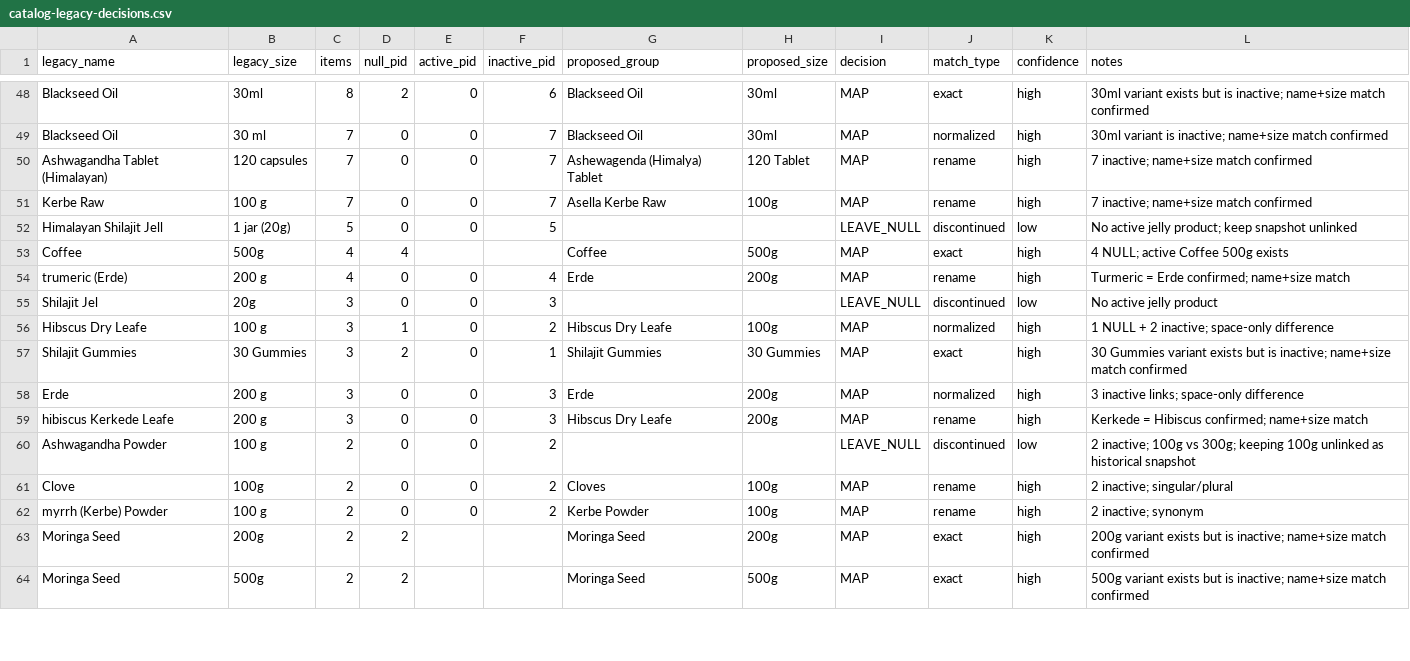
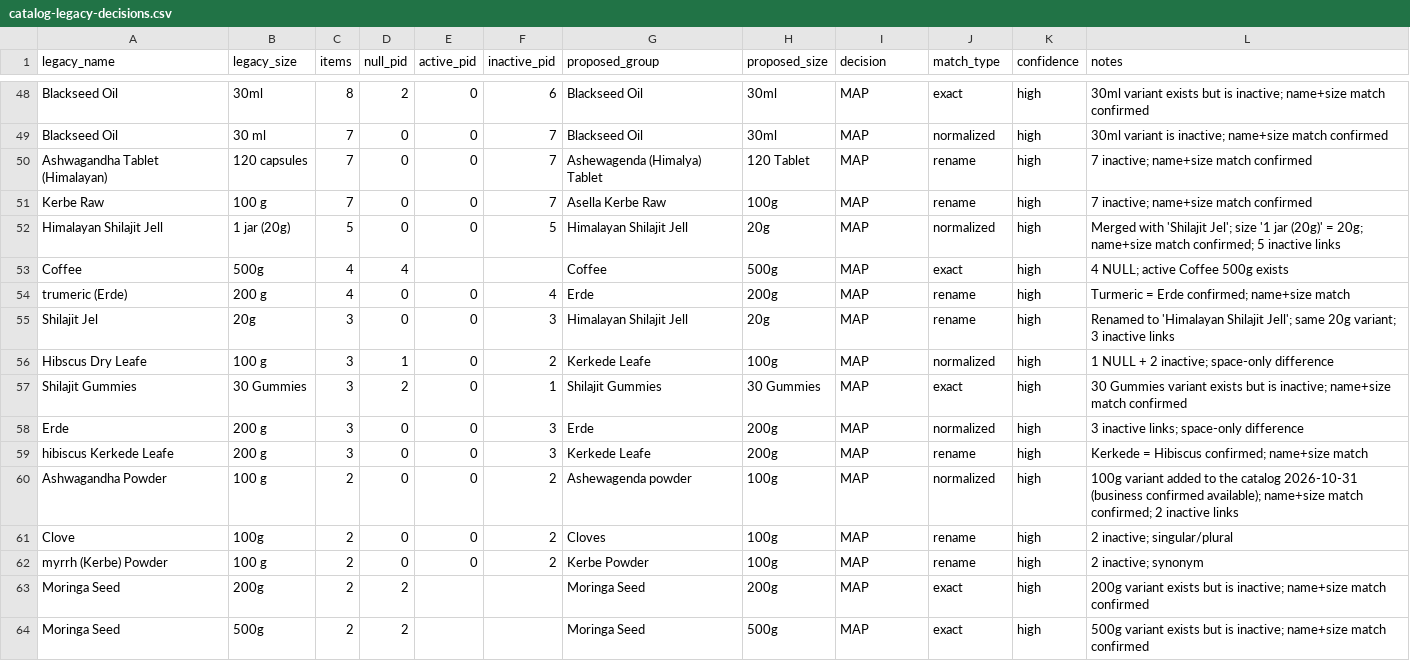
Before and after one commit to yonasmindaye04-sketch/asella_organic, a CSV file: backend/data/catalog-legacy-decisions.csv, drawn as a sheet; only a part is shown, gaps mark what is left out; the diff covers the shown part only.

```diff
--- a/backend/data/catalog-legacy-decisions.csv
+++ b/backend/data/catalog-legacy-decisions.csv
@@ -51,2 +51,2 @@
 "Kerbe Raw","100 g","7","0","0","7","Asella Kerbe Raw","100g","MAP","rename","high","7 inactive; name+size match confirmed"
-"Himalayan Shilajit Jell","1 jar (20g)","5","0","0","5","","","LEAVE_NULL","discontinued","low","No active jelly product; keep snapshot unlinked"
+"Himalayan Shilajit Jell","1 jar (20g)","5","0","0","5","Himalayan Shilajit Jell","20g","MAP","normalized","high","Merged with 'Shilajit Jel'; size '1 jar (20g)' = 20g; name+size match confirmed; 5 inactive links"
@@ -54,8 +54,8 @@
 "trumeric (Erde)","200 g","4","0","0","4","Erde","200g","MAP","rename","high","Turmeric = Erde confirmed; name+size match"
-"Shilajit Jel","20g","3","0","0","3","","","LEAVE_NULL","discontinued","low","No active jelly product"
-"Hibscus Dry Leafe","100 g","3","1","0","2","Hibscus Dry Leafe","100g","MAP","normalized","high","1 NULL + 2 inactive; space-only difference"
+"Shilajit Jel","20g","3","0","0","3","Himalayan Shilajit Jell","20g","MAP","rename","high","Renamed to 'Himalayan Shilajit Jell'; same 20g variant; 3 inactive links"
+"Hibscus Dry Leafe","100 g","3","1","0","2","Kerkede Leafe","100g","MAP","normalized","high","1 NULL + 2 inactive; space-only difference"
 "Shilajit Gummies","30 Gummies","3","2","0","1","Shilajit Gummies","30 Gummies","MAP","exact","high","30 Gummies variant exists but is inactive; name+size match confirmed"
 "Erde","200 g","3","0","0","3","Erde","200g","MAP","normalized","high","3 inactive links; space-only difference"
-"hibiscus  Kerkede Leafe","200 g","3","0","0","3","Hibscus Dry Leafe","200g","MAP","rename","high","Kerkede = Hibiscus confirmed; name+size match"
-"Ashwagandha Powder","100 g","2","0","0","2","","","LEAVE_NULL","discontinued","low","2 inactive; 100g vs 300g; keeping 100g unlinked as historical snapshot"
+"hibiscus  Kerkede Leafe","200 g","3","0","0","3","Kerkede Leafe","200g","MAP","rename","high","Kerkede = Hibiscus confirmed; name+size match"
+"Ashwagandha Powder","100 g","2","0","0","2","Ashewagenda powder","100g","MAP","normalized","high","100g variant added to the catalog 2026-10-31 (business confirmed available); name+size match confirmed; 2 inactive links"
 "Clove","100g","2","0","0","2","Cloves","100g","MAP","rename","high","2 inactive; singular/plural"
```
Also changed, not shown: 40 edited cells elsewhere in this file, backend/data/catalog-active.csv, 54 other files.
